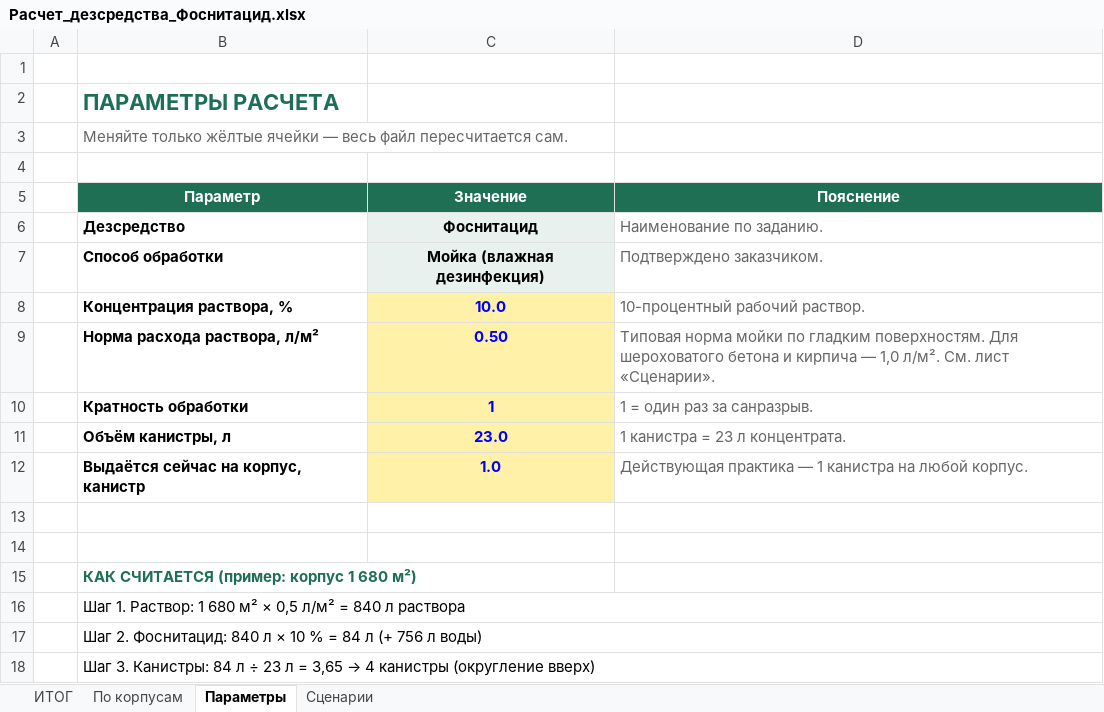
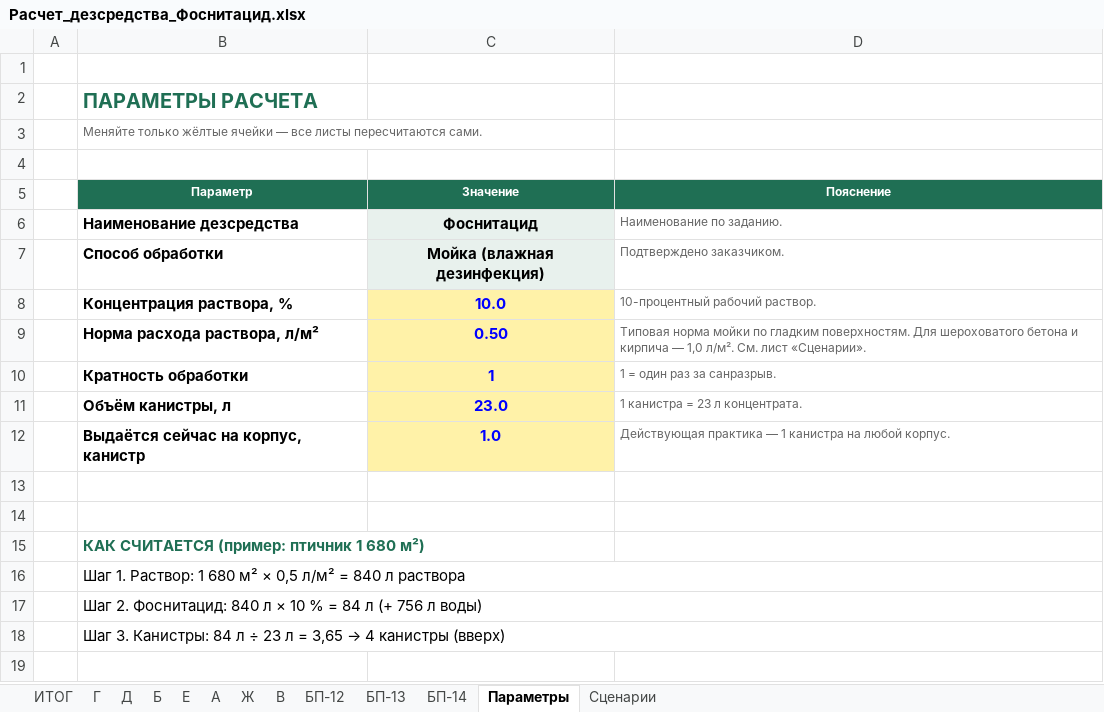
Before and after one commit to alibeksailaubaev-cmd/Periscope-2.0, an Excel workbook: Расчет_дезсредства_Фоснитацид.xlsx, sheet Параметры, drawn as a sheet; values as stored, in another font and other column widths than the file's, no borders; the diff names each change by its address in the sheet, - before the commit and + after, or states it on an @@ line.

```diff
--- a/Расчет_дезсредства_Фоснитацид.xlsx (sheet Параметры)
+++ b/Расчет_дезсредства_Фоснитацид.xlsx (sheet Параметры)
-sheet tab: По корпусам
+sheet tab: Г
+sheet tab: Д
+sheet tab: Б
+sheet tab: Е
+sheet tab: А
+sheet tab: Ж
+sheet tab: В
+sheet tab: БП-12
+sheet tab: БП-13
+sheet tab: БП-14
@@ B2:B3 text size: smaller @@
-B3 (Параметр): …ячейки — весь файл пересчитается сам.
+B3 (Параметр): …ячейки — все листы пересчитаются сами.
@@ B5:D5 text size: smaller @@
-B6 (Параметр): Дезсредство
+B6 (Параметр): Наименование дезсредства
@@ D6:D12 text size: smaller @@
-B15 (Параметр): КАК СЧИТАЕТСЯ (пример: корпус 1 680 м²)
+B15 (Параметр): КАК СЧИТАЕТСЯ (пример: птичник 1 680 м²)
-B18 (Параметр): …4 канистры (округление вверх)
+B18 (Параметр): …4 канистры (вверх)
```
Also changed, not shown: sheet Г, sheet ИТОГ, sheet Сценарии, formulas that keep their value, 1 other file.
